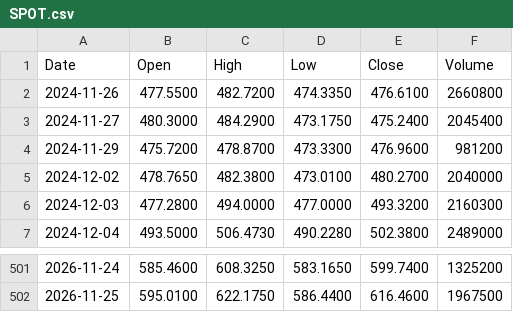
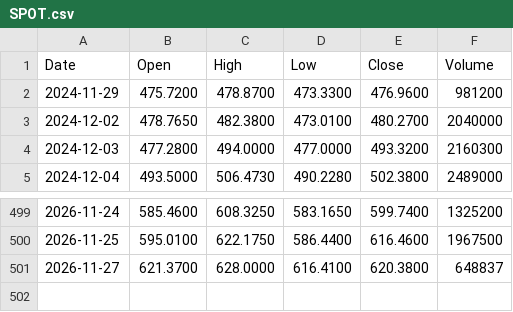
Before and after one commit to rahulkumar128-svg/Kursdaten, a CSV file: analysis/prices/SPOT.csv, drawn as a sheet; only a part is shown, gaps mark what is left out.

```diff
--- a/analysis/prices/SPOT.csv
+++ b/analysis/prices/SPOT.csv
@@ -1,4 +1,2 @@
 Date,Open,High,Low,Close,Volume
-2024-11-26,477.5500,482.7200,474.3350,476.6100,2660800
-2024-11-27,480.3000,484.2900,473.1750,475.2400,2045400
 2024-11-29,475.7200,478.8700,473.3300,476.9600,981200
@@ -502 +500,2 @@ Date,Open,High,Low,Close,Volume
 2026-11-25,595.0100,622.1750,586.4400,616.4600,1967500
+2026-11-27,621.3700,628.0000,616.4100,620.3800,648837
```
Also changed, not shown: analysis/prices/AAPL.csv, analysis/prices/AVGO.csv, 14 other files.
